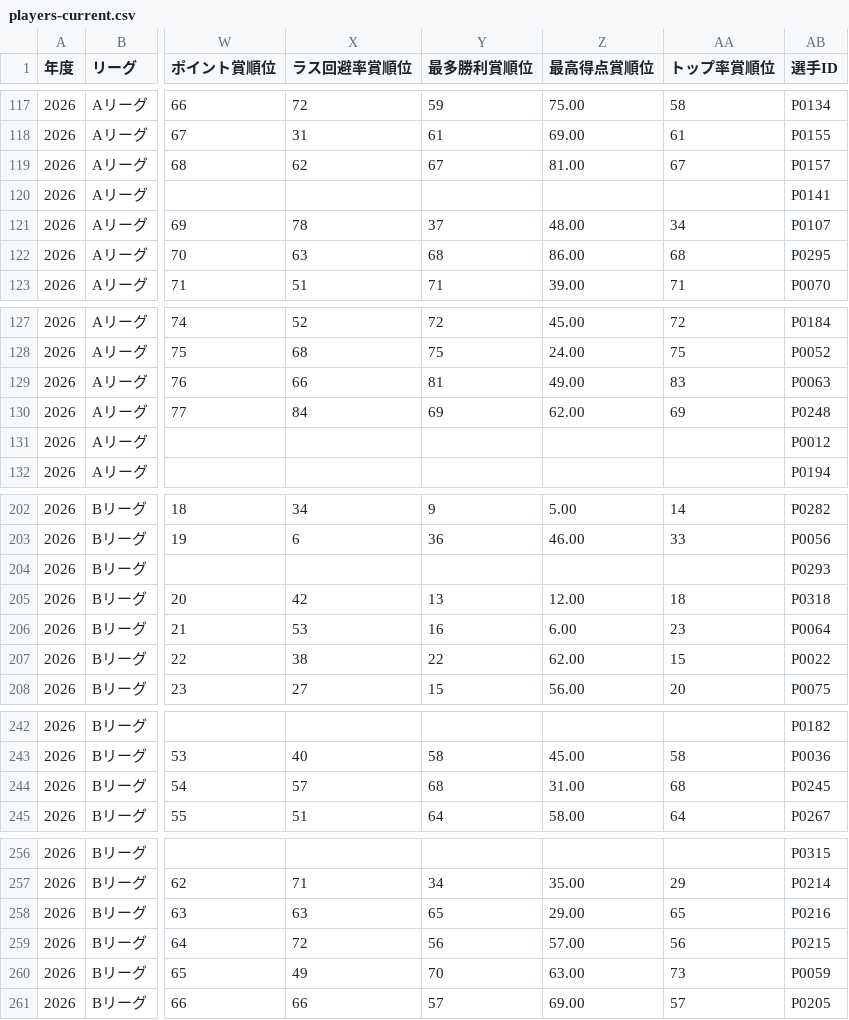
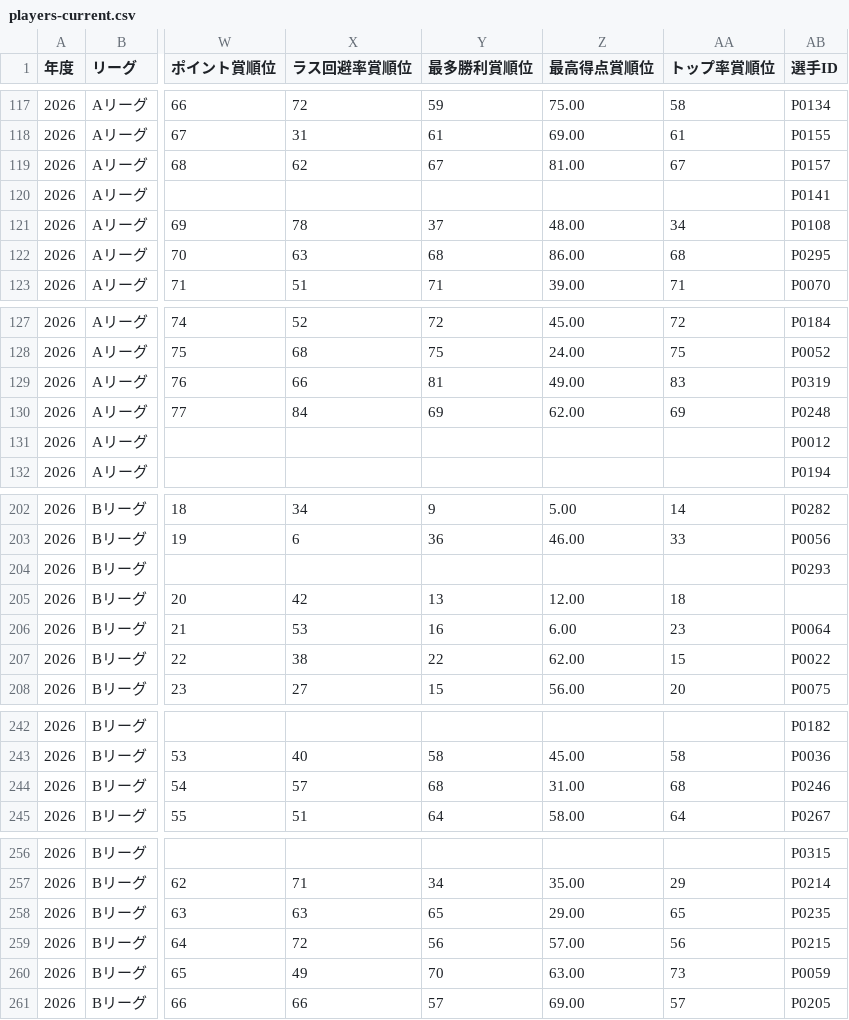
Before and after one commit to BlueK18/HundredLeagueDatabase, a CSV file: data/players-current.csv, drawn as a sheet; only a part is shown, gaps mark what is left out; the diff covers the shown part only; the diff names each change by its address in the sheet, - before the commit and + after, or states it on an @@ line.

```diff
--- a/data/players-current.csv
+++ b/data/players-current.csv
-AB121 (選手ID): P0107
+AB121 (選手ID): P0108
-AB129 (選手ID): P0063
+AB129 (選手ID): P0319
-AB205 (選手ID): P0318
+AB205 (選手ID): (empty)
-AB244 (選手ID): P0245
+AB244 (選手ID): P0246
-AB258 (選手ID): P0216
+AB258 (選手ID): P0235
```
Also changed, not shown: 9 edited cells elsewhere in this file, data/matches-current.csv, data/players_current.csv, 3 other files.
